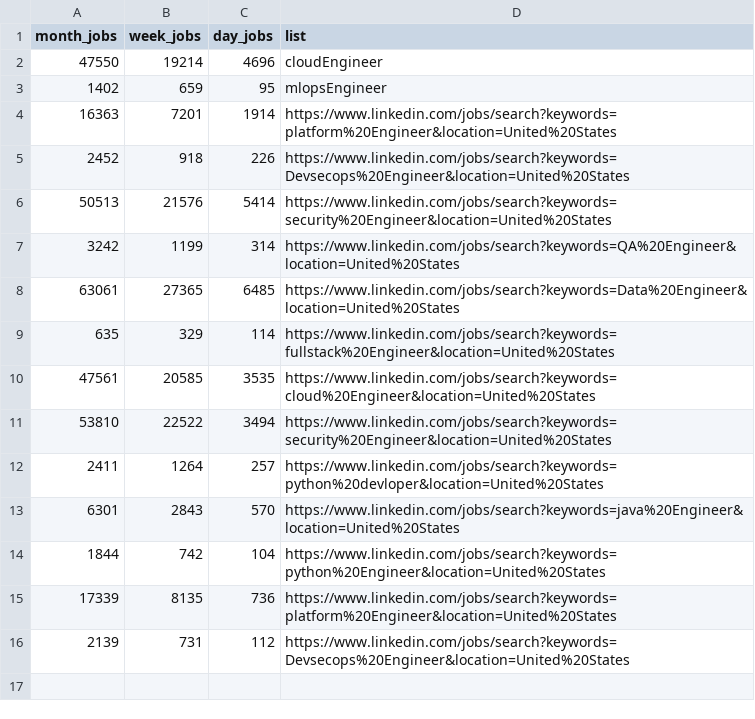
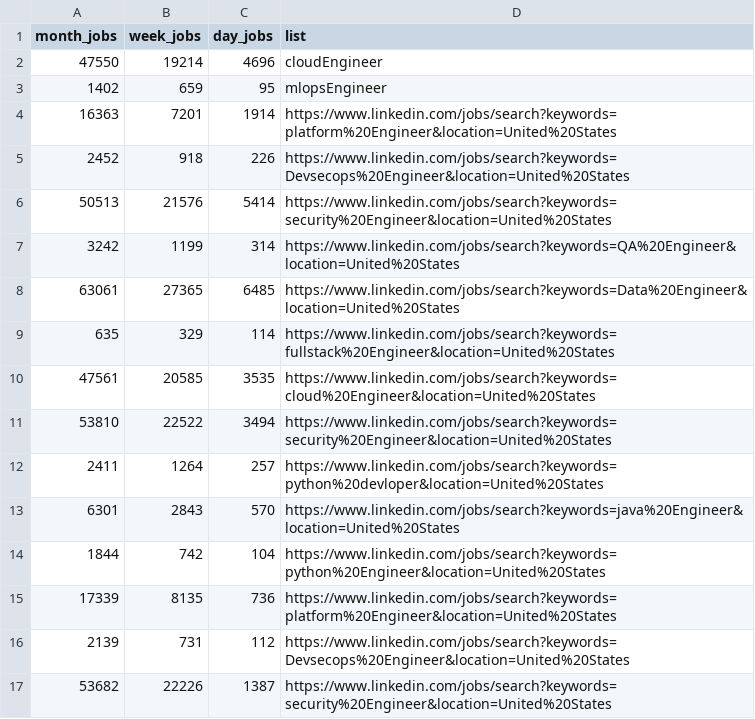
Before and after one commit to veerumot/Jobs_data, a CSV file: output.csv, drawn as a sheet.

Commit message:
GitHub Actions Results added

```diff
--- a/output.csv
+++ b/output.csv
@@ -16 +16,2 @@ month_jobs,week_jobs,day_jobs,list
   2139,  731,112,https://www.linkedin.com/jobs/search?keywords=Devsecops%20Engineer&location=United%20States
+  53682,  22226,1387,https://www.linkedin.com/jobs/search?keywords=security%20Engineer&location=United%20States
```
